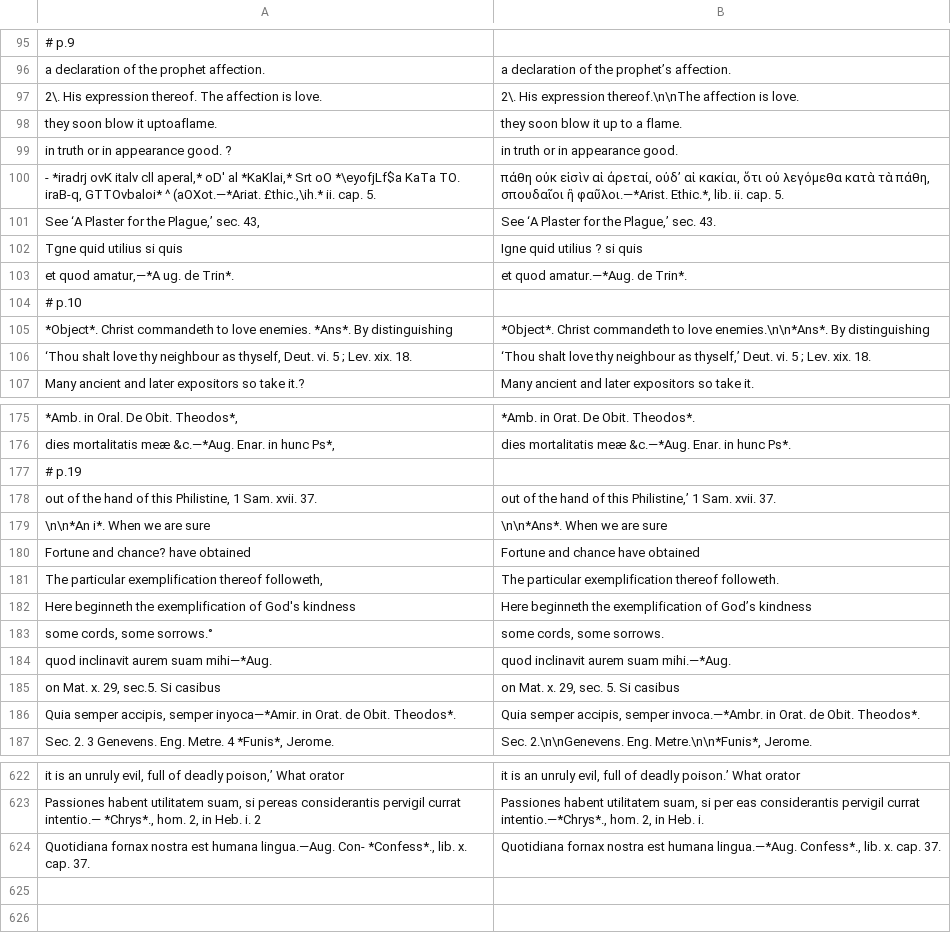
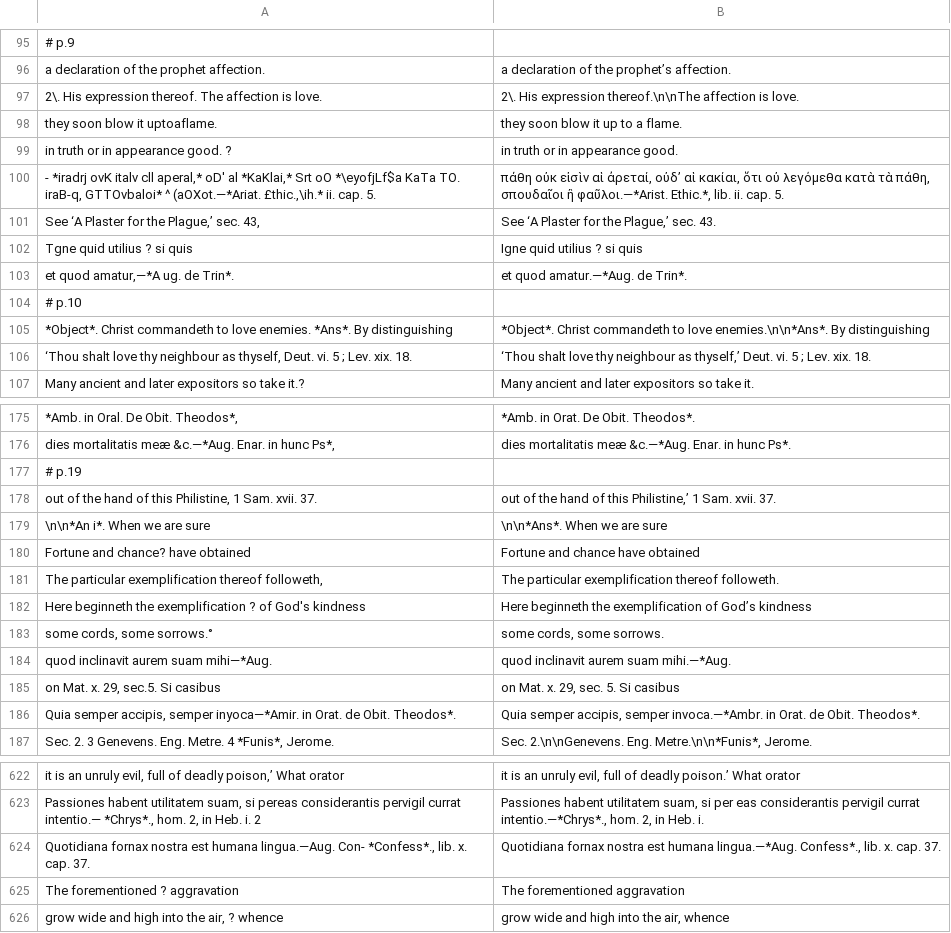
Before and after one commit to whcjb/whcjb.github.io, a TSV file: gouge_raw/psalm116/fixes.tsv, drawn as a sheet; only a part is shown, gaps mark what is left out.

```diff
--- a/gouge_raw/psalm116/fixes.tsv
+++ b/gouge_raw/psalm116/fixes.tsv
@@ -101,3 +101,3 @@ in truth or in appearance good. ?	in truth or in appearance good.
 See ‘A Plaster for the Plague,’ sec. 43,	See ‘A Plaster for the Plague,’ sec. 43.
-Tgne quid utilius si quis	Igne quid utilius ? si quis
+Tgne quid utilius ? si quis	Igne quid utilius ? si quis
 et quod amatur,—*A ug. de Trin*.	et quod amatur.—*Aug. de Trin*.
@@ -181,3 +181,3 @@ Fortune and chance? have obtained	Fortune and chance have obtained
 The particular exemplification thereof followeth,	The particular exemplification thereof followeth.
-Here beginneth the exemplification of God's kindness	Here beginneth the exemplification of God’s kindness
+Here beginneth the exemplification ? of God's kindness	Here beginneth the exemplification of God’s kindness
 some cords, some sorrows.°	some cords, some sorrows.
@@ -624 +624,3 @@ Passiones habent utilitatem suam, si pereas considerantis pervigil currat intent
 Quotidiana fornax nostra est humana lingua.—Aug. Con- *Confess*., lib. x. cap. 37.	Quotidiana fornax nostra est humana lingua.—*Aug. Confess*., lib. x. cap. 37.
+The forementioned ? aggravation	The forementioned aggravation
+grow wide and high into the air, ? whence	grow wide and high into the air, whence
```
Also changed, not shown: 9 other files.
